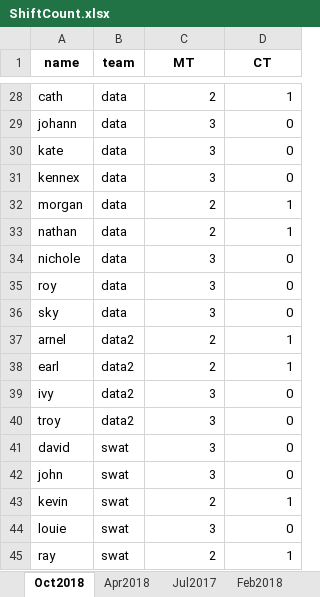
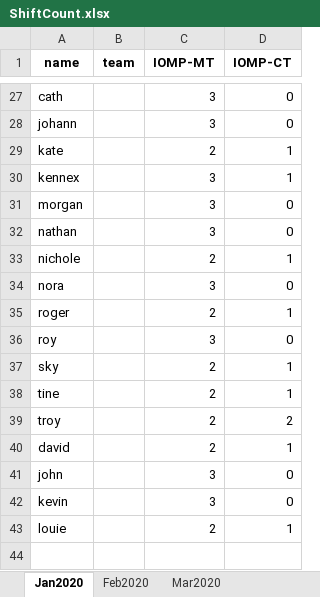
Before and after one commit to merylljv/monitoring, an Excel workbook: ShiftCount.xlsx, sheet Jan2020, drawn as a sheet; only a part is shown, gaps mark what is left out; values as stored, in another font and other column widths than the file's, no borders; removed rows and columns are numbered as before the commit, all else as after; the diff covers the shown part only; the diff names each change by its address in the sheet, - before the commit and + after, or states it on an @@ line.

```diff
--- a/ShiftCount.xlsx (sheet Jan2020)
+++ b/ShiftCount.xlsx (sheet Jan2020)
-sheet tab: Oct2018
+sheet tab: Jan2020
-sheet tab: Apr2018
+sheet tab: Feb2020
-sheet tab: Jul2017
+sheet tab: Mar2020
-sheet tab: Feb2018
-C1: MT
+C1: IOMP-MT
-D1: CT
+D1: IOMP-CT
-B27:B33 (team): data
+B27:B33 (team): (empty)
-C27 (IOMP-MT): 2
+C27 (IOMP-MT): 3
-D27 (IOMP-CT): 1
+D27 (IOMP-CT): 0
-C29 (IOMP-MT): 3
+C29 (IOMP-MT): 2
-D29:D30 (IOMP-CT): 0
+D29:D30 (IOMP-CT): 1
-C31:C32 (IOMP-MT): 2
+C31:C32 (IOMP-MT): 3
-D31:D32 (IOMP-CT): 1
+D31:D32 (IOMP-CT): 0
-C33 (IOMP-MT): 3
+C33 (IOMP-MT): 2
-D33 (IOMP-CT): 0
+D33 (IOMP-CT): 1
+row 34: nora |  | 3 | 0
+row 35: roger |  | 2 | 1
-B36:B37 (team): data
+B36:B37 (team): (empty)
-C37 (IOMP-MT): 3
+C37 (IOMP-MT): 2
-D37 (IOMP-CT): 0
+D37 (IOMP-CT): 1
-A38 (name): arnel
+A38 (name): tine
-B38 (team): data2
+B38 (team): (empty)
-row 38: earl | data2 | 2 | 1
-row 39: ivy | data2 | 3 | 0
-B39 (team): data2
+B39 (team): (empty)
-C39:C40 (IOMP-MT): 3
+C39:C40 (IOMP-MT): 2
-D39 (IOMP-CT): 0
+D39 (IOMP-CT): 2
-B40:B43 (team): swat
+B40:B43 (team): (empty)
-D40 (IOMP-CT): 0
+D40 (IOMP-CT): 1
-C42 (IOMP-MT): 2
+C42 (IOMP-MT): 3
-D42 (IOMP-CT): 1
+D42 (IOMP-CT): 0
-C43 (IOMP-MT): 3
+C43 (IOMP-MT): 2
-D43 (IOMP-CT): 0
+D43 (IOMP-CT): 1
-row 45: ray | swat | 2 | 1
```
Also changed, not shown: 7 added rows, 8 removed rows and 21 edited cells elsewhere in this sheet, sheet Mar2020, sheet Feb2020, other sheet tabs, HolidayShift.xlsx, MonitoringShift.xlsx, 4 other files.
